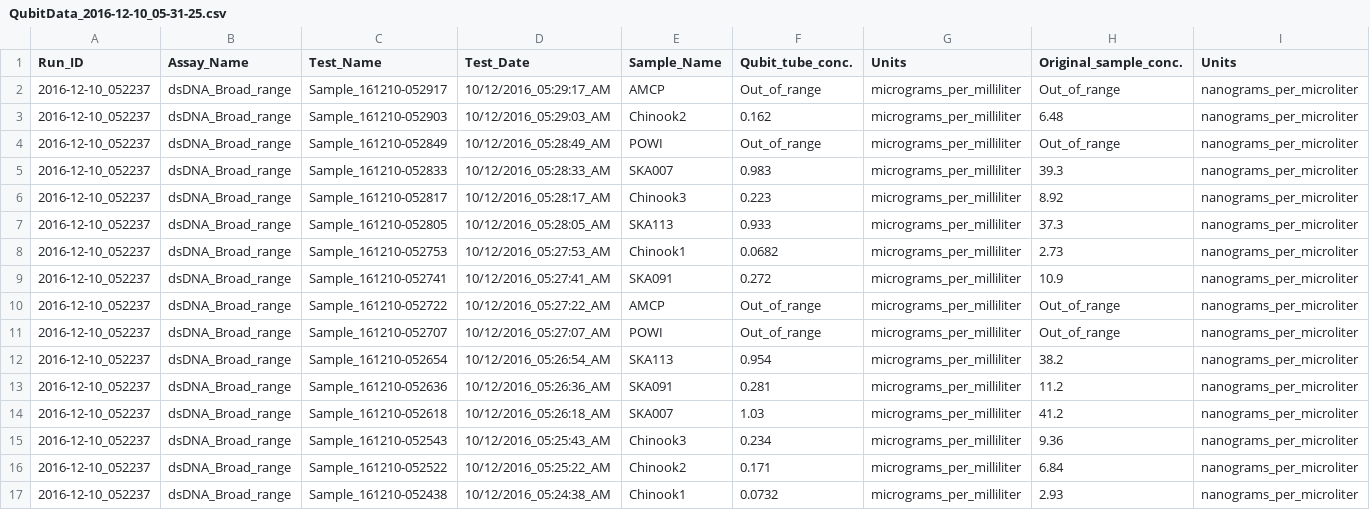
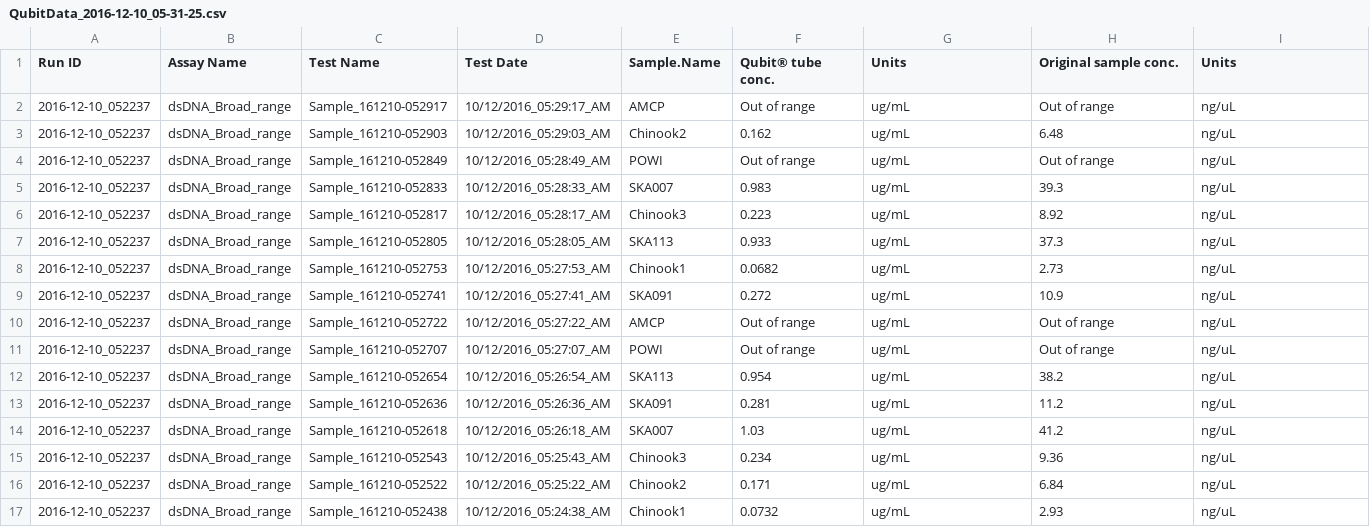
Before and after one commit to invertdna/Skagit_Salmon_eDNA, a CSV file: Data/qubit/QubitData_2016-12-10_05-31-25.csv, drawn as a sheet; only a part is shown; the diff covers the shown part only; the diff names each change by its address in the sheet, - before the commit and + after, or states it on an @@ line.

```diff
--- a/Data/qubit/QubitData_2016-12-10_05-31-25.csv
+++ b/Data/qubit/QubitData_2016-12-10_05-31-25.csv
-A1: Run_ID
+A1: Run ID
-B1: Assay_Name
+B1: Assay Name
-C1: Test_Name
+C1: Test Name
-D1: Test_Date
+D1: Test Date
-E1: Sample_Name
+E1: Sample.Name
-F1: Qubit_tube_conc.
+F1: Qubit® tube conc.
-H1: Original_sample_conc.
+H1: Original sample conc.
-F2 (Qubit® tube conc.): Out_of_range
+F2 (Qubit® tube conc.): Out of range
-G2:G17 (Units): micrograms_per_milliliter
+G2:G17 (Units): ug/mL
-H2 (Original sample conc.): Out_of_range
+H2 (Original sample conc.): Out of range
-I2:I17 (Units): nanograms_per_microliter
+I2:I17 (Units): ng/uL
-F4 (Qubit® tube conc.): Out_of_range
+F4 (Qubit® tube conc.): Out of range
-H4 (Original sample conc.): Out_of_range
+H4 (Original sample conc.): Out of range
-F10:F11 (Qubit® tube conc.): Out_of_range
+F10:F11 (Qubit® tube conc.): Out of range
-H10:H11 (Original sample conc.): Out_of_range
+H10:H11 (Original sample conc.): Out of range
```
Also changed, not shown: 7 edited cells elsewhere in this file, Data/qubit/QubitData_2016-12-19_14-53-59.csv, Data/qubit/QubitData_2017-07-21_01-35-59.csv, 3 other files.
